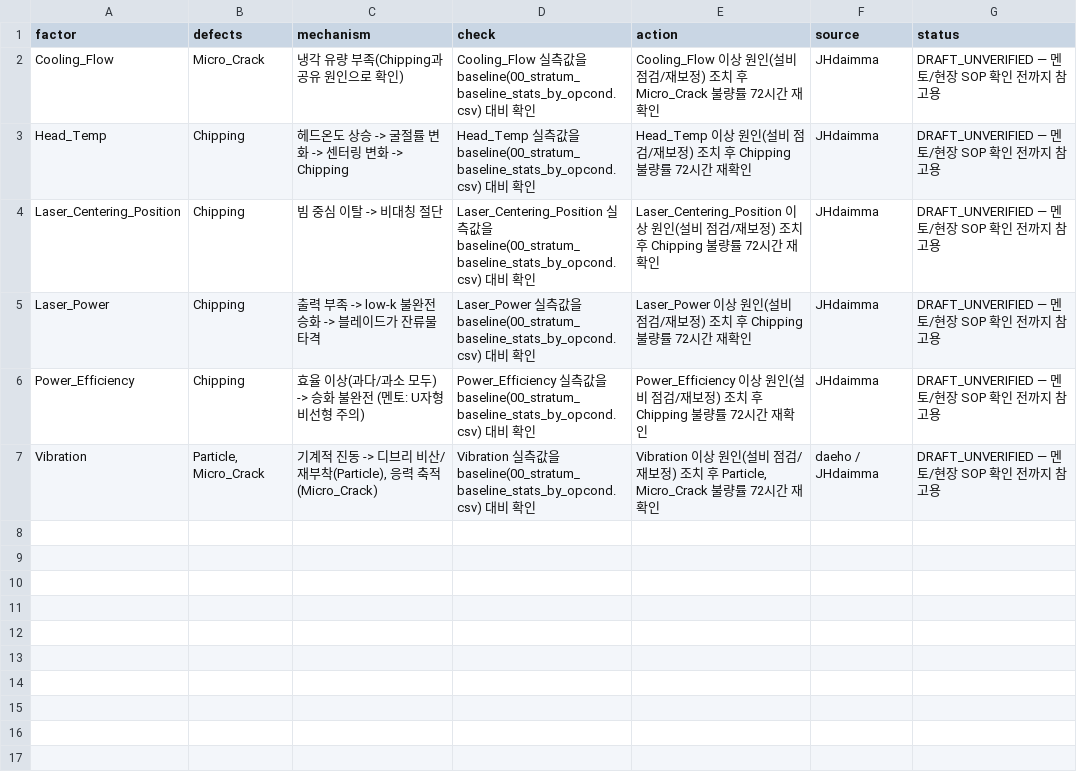
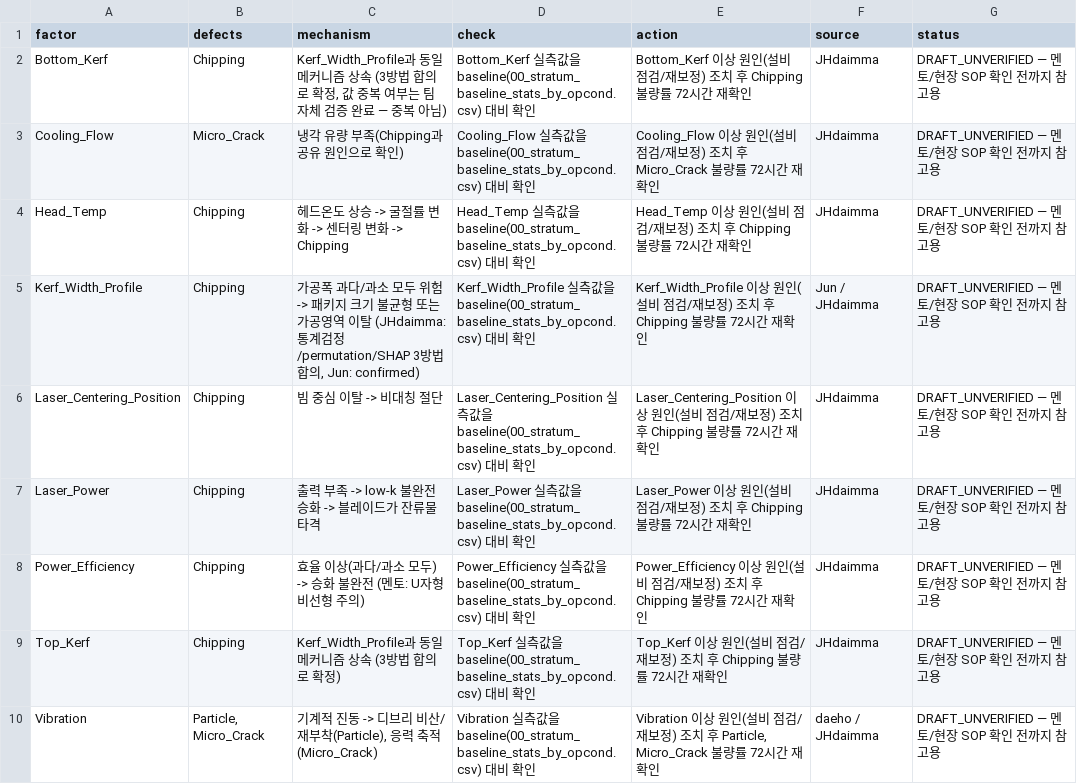
Before and after one commit to Mango-Orange-smoothie/SKSuniC_14th, a CSV file: 26.08.01_Goal5_HealthIndex_Dashboard_김시우/03_sop_suggestions.csv, drawn as a sheet.

Commit message:
Chipping 원인에 Kerf_Width_Profile/Top_Kerf/Bottom_Kerf 추가 (JHdaimma 3방법 합의 근거)
- JHdaimma의 Chipping 분석(통계검정+permutation importance+SHAP 3방법 모두 top10
  합의)과 Jun의 confirmed 등급에서 공통 확정된 3개 컬럼이 기존 CAUSE_FACTORS
  통합 과정에서 누락되어 있었음 — 추가.
- 방향은 전부 either (가공폭 과다/과소 모두 위험 -> 패키지 비대칭/가공영역 이탈).
  Bottom_Kerf 값 중복 여부는 팀 자체 검증 완료(중복 아님)로 캐비어트 해소.
- Kerf_Angle은 포함 안 함: 상관/회귀/RandomForest 전부 무관, 5개 defect 통계검정
  전부 insufficient_evidence, JHdaimma 모델에서도 원인이 아니라 Head_Temp의
  결과값 — 독립 생성 변수로 결론.
- Groove_Depth도 CAUSE_FACTORS엔 안 넣음(Chipping 직접 원인이 아니라 Laser_Power의
  결과값, R²=0.606) — MONITOR_FACTORS에 방향(down이 위험)만 문서화. 이 딕셔너리가
  아직 어디서도 안 쓰이는 죽은 코드라는 것도 주석으로 명시.
- pipeline/config.py: Groove_Depth/Kerf_Width_Profile/Kerf_Angle 도메인 노트에
  팀이 정리한 메커니즘/방향성 반영.
- Health Index/대시보드/AI Agent 데이터 재생성 (dashboard_data.json 등).

```diff
--- a/26.08.01_Goal5_HealthIndex_Dashboard_김시우/03_sop_suggestions.csv
+++ b/26.08.01_Goal5_HealthIndex_Dashboard_김시우/03_sop_suggestions.csv
@@ -1,4 +1,6 @@
 factor,defects,mechanism,check,action,source,status
+Bottom_Kerf,Chipping,"Kerf_Width_Profile과 동일 메커니즘 상속 (3방법 합의로 확정, 값 중복 여부는 팀 자체 검증 완료 — 중복 아님)",Bottom_Kerf 실측값을 baseline(00_stratum_baseline_stats_by_opcond.csv) 대비 확인,Bottom_Kerf 이상 원인(설비 점검/재보정) 조치 후 Chipping 불량률 72시간 재확인,JHdaimma,DRAFT_UNVERIFIED — 멘토/현장 SOP 확인 전까지 참고용
 Cooling_Flow,Micro_Crack,냉각 유량 부족(Chipping과 공유 원인으로 확인),Cooling_Flow 실측값을 baseline(00_stratum_baseline_stats_by_opcond.csv) 대비 확인,Cooling_Flow 이상 원인(설비 점검/재보정) 조치 후 Micro_Crack 불량률 72시간 재확인,JHdaimma,DRAFT_UNVERIFIED — 멘토/현장 SOP 확인 전까지 참고용
 Head_Temp,Chipping,헤드온도 상승 -> 굴절률 변화 -> 센터링 변화 -> Chipping,Head_Temp 실측값을 baseline(00_stratum_baseline_stats_by_opcond.csv) 대비 확인,Head_Temp 이상 원인(설비 점검/재보정) 조치 후 Chipping 불량률 72시간 재확인,JHdaimma,DRAFT_UNVERIFIED — 멘토/현장 SOP 확인 전까지 참고용
+Kerf_Width_Profile,Chipping,"가공폭 과다/과소 모두 위험 -> 패키지 크기 불균형 또는 가공영역 이탈 (JHdaimma: 통계검정/permutation/SHAP 3방법 합의, Jun: confirmed)",Kerf_Width_Profile 실측값을 baseline(00_stratum_baseline_stats_by_opcond.csv) 대비 확인,Kerf_Width_Profile 이상 원인(설비 점검/재보정) 조치 후 Chipping 불량률 72시간 재확인,Jun / JHdaimma,DRAFT_UNVERIFIED — 멘토/현장 SOP 확인 전까지 참고용
 Laser_Centering_Position,Chipping,빔 중심 이탈 -> 비대칭 절단,Laser_Centering_Position 실측값을 baseline(00_stratum_baseline_stats_by_opcond.csv) 대비 확인,Laser_Centering_Position 이상 원인(설비 점검/재보정) 조치 후 Chipping 불량률 72시간 재확인,JHdaimma,DRAFT_UNVERIFIED — 멘토/현장 SOP 확인 전까지 참고용
@@ -6,2 +8,3 @@ Laser_Power,Chipping,출력 부족 -> low-k 불완전 승화 -> 블레이드가
 Power_Efficiency,Chipping,효율 이상(과다/과소 모두) -> 승화 불완전 (멘토: U자형 비선형 주의),Power_Efficiency 실측값을 baseline(00_stratum_baseline_stats_by_opcond.csv) 대비 확인,Power_Efficiency 이상 원인(설비 점검/재보정) 조치 후 Chipping 불량률 72시간 재확인,JHdaimma,DRAFT_UNVERIFIED — 멘토/현장 SOP 확인 전까지 참고용
+Top_Kerf,Chipping,Kerf_Width_Profile과 동일 메커니즘 상속 (3방법 합의로 확정),Top_Kerf 실측값을 baseline(00_stratum_baseline_stats_by_opcond.csv) 대비 확인,Top_Kerf 이상 원인(설비 점검/재보정) 조치 후 Chipping 불량률 72시간 재확인,JHdaimma,DRAFT_UNVERIFIED — 멘토/현장 SOP 확인 전까지 참고용
 Vibration,"Particle, Micro_Crack","기계적 진동 -> 디브리 비산/재부착(Particle), 응력 축적(Micro_Crack)",Vibration 실측값을 baseline(00_stratum_baseline_stats_by_opcond.csv) 대비 확인,"Vibration 이상 원인(설비 점검/재보정) 조치 후 Particle, Micro_Crack 불량률 72시간 재확인",daeho / JHdaimma,DRAFT_UNVERIFIED — 멘토/현장 SOP 확인 전까지 참고용
```
Also changed, not shown: 26.08.01_Goal5_HealthIndex_Dashboard_김시우/02_active_alerts.csv, 6 other files.
